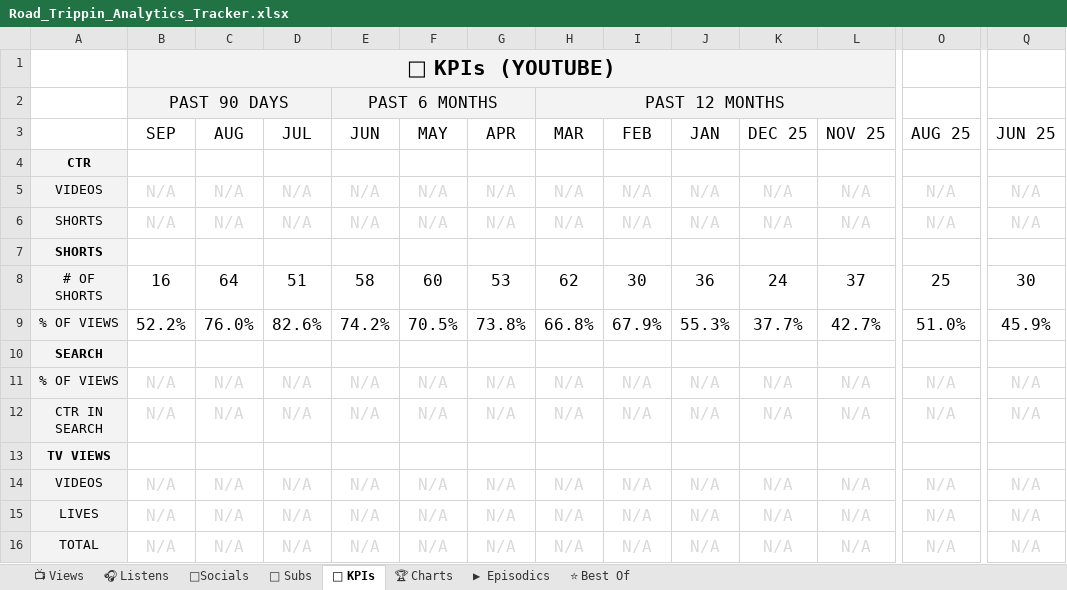
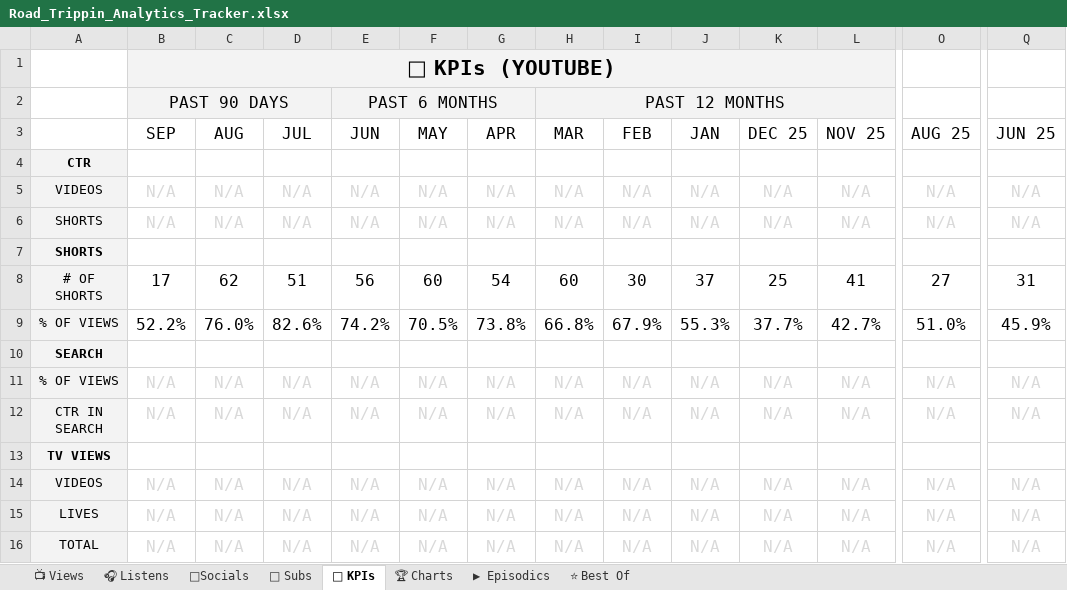
Before and after one commit to raindelaymedia/roadtrippin, an Excel workbook: master/shows/road_trippin/data/Road_Trippin_Analytics_Tracker.xlsx, sheet 🔑 KPIs, drawn as a sheet; only a part is shown, gaps mark what is left out; values as stored, in another font and other column widths than the file's, no borders; the diff names each change by its address in the sheet, - before the commit and + after, or states it on an @@ line.

```diff
--- a/master/shows/road_trippin/data/Road_Trippin_Analytics_Tracker.xlsx (sheet 🔑 KPIs)
+++ b/master/shows/road_trippin/data/Road_Trippin_Analytics_Tracker.xlsx (sheet 🔑 KPIs)
-B8 (SEP): 16
+B8 (SEP): 17
-C8 (AUG): 64
+C8 (AUG): 62
-E8 (JUN): 58
+E8 (JUN): 56
-G8 (APR): 53
+G8 (APR): 54
-H8 (MAR): 62
+H8 (MAR): 60
-J8 (JAN): 36
+J8 (JAN): 37
-K8 (DEC 25): 24
+K8 (DEC 25): 25
-L8 (NOV 25): 37
+L8 (NOV 25): 41
-O8 (AUG 25): 25
+O8 (AUG 25): 27
-Q8 (JUN 25): 30
+Q8 (JUN 25): 31
```
Also changed, not shown: sheet 👥 Subs, sheet ⭐ Best Of, sheet 📺 Views, sheet ▶ Episodics, sheet 🎧 Listens, 8 other files.
